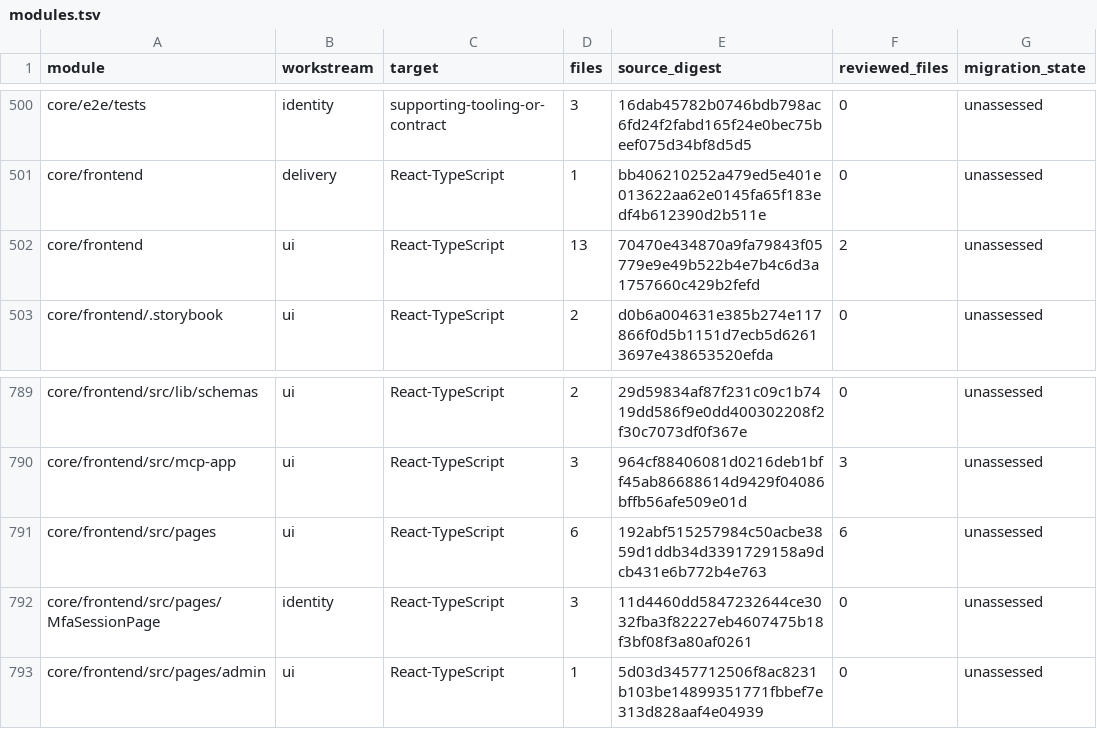
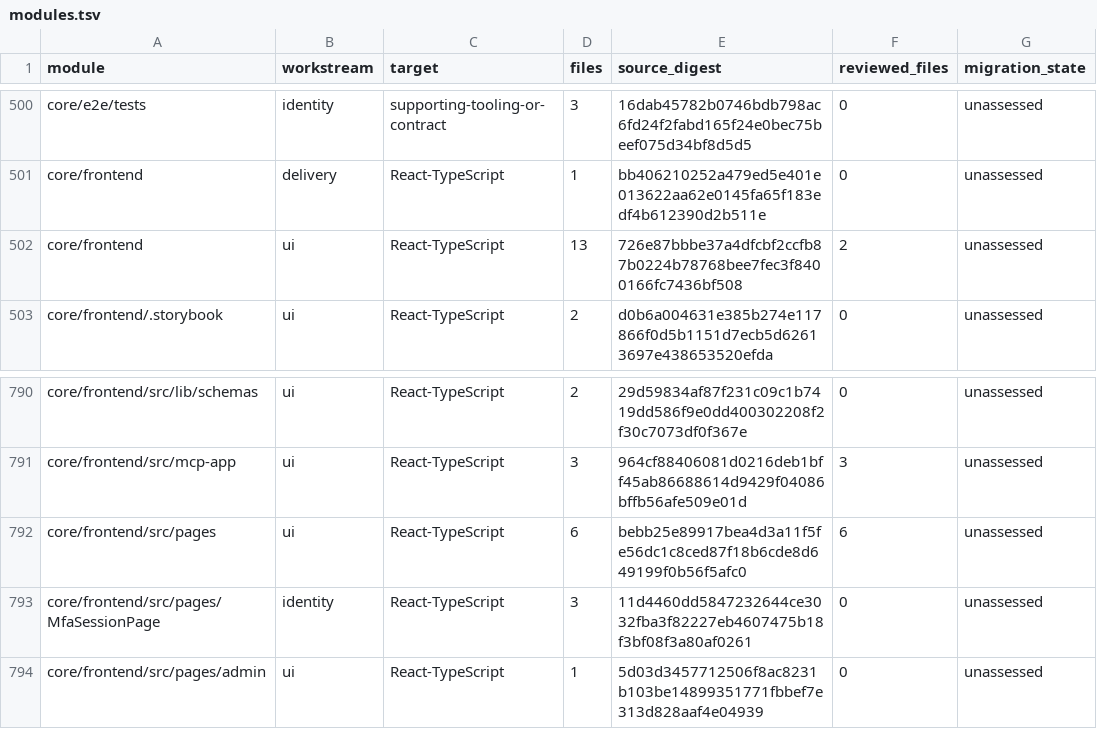
Before and after one commit to shippinAI/vaultix, a TSV file: docs/migration/generated/modules.tsv, drawn as a sheet; only a part is shown, gaps mark what is left out; the diff covers the shown part only.

```diff
--- a/docs/migration/generated/modules.tsv
+++ b/docs/migration/generated/modules.tsv
@@ -501,3 +501,3 @@ core/e2e/tests	identity	supporting-tooling-or-contract	3	16dab45782b0746bdb798ac
 core/frontend	delivery	React-TypeScript	1	bb406210252a479ed5e401e013622aa62e0145fa65f183edf4b612390d2b511e	0	unassessed
-core/frontend	ui	React-TypeScript	13	70470e434870a9fa79843f05779e9e49b522b4e7b4c6d3a1757660c429b2fefd	2	unassessed
+core/frontend	ui	React-TypeScript	13	726e87bbbe37a4dfcbf2ccfb87b0224b78768bee7fec3f8400166fc7436bf508	2	unassessed
 core/frontend/.storybook	ui	React-TypeScript	2	d0b6a004631e385b274e117866f0d5b1151d7ecb5d62613697e438653520efda	0	unassessed
@@ -790,3 +791,3 @@ core/frontend/src/lib/schemas	ui	React-TypeScript	2	29d59834af87f231c09c1b7419dd
 core/frontend/src/mcp-app	ui	React-TypeScript	3	964cf88406081d0216deb1bff45ab86688614d9429f04086bffb56afe509e01d	3	unassessed
-core/frontend/src/pages	ui	React-TypeScript	6	192abf515257984c50acbe3859d1ddb34d3391729158a9dcb431e6b772b4e763	6	unassessed
+core/frontend/src/pages	ui	React-TypeScript	6	bebb25e89917bea4d3a11f5fe56dc1c8ced87f18b6cde8d649199f0b56f5afc0	6	unassessed
 core/frontend/src/pages/MfaSessionPage	identity	React-TypeScript	3	11d4460dd5847232644ce3032fba3f82227eb4607475b18f3bf08f3a80af0261	0	unassessed
```
Also changed, not shown: 3 added rows and 24 edited cells elsewhere in this file, 45 other files.
